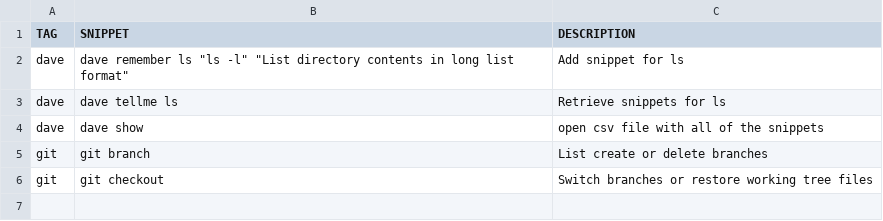
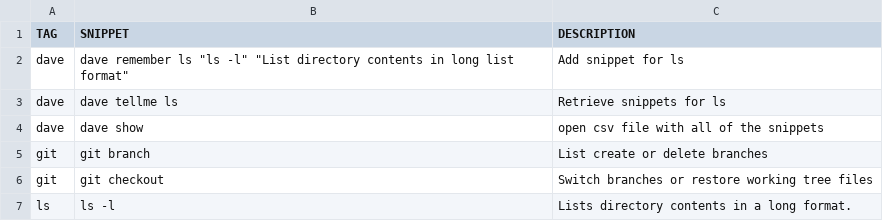
Before and after one commit to crocodile/smart-snippets, a CSV file: dave.csv, drawn as a sheet; the diff names each change by its address in the sheet, - before the commit and + after, or states it on an @@ line.

```diff
--- a/dave.csv
+++ b/dave.csv
+row 7: ls | ls -l | Lists directory contents in a long format.
```
Also changed, not shown: 3 other files.
